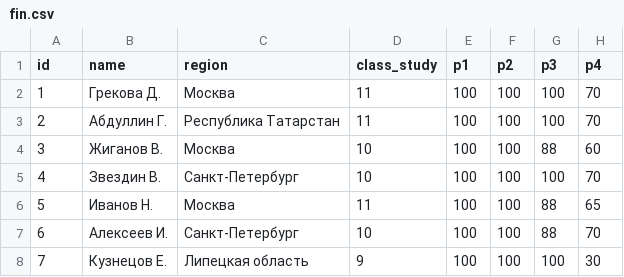
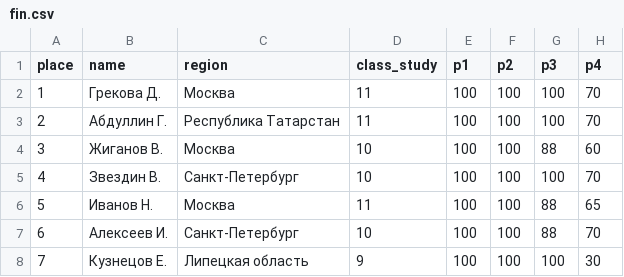
Before and after one commit to VladG00dmanPersonal/LMSH_AI_HACK, a CSV file: src/Vlad/preprocessed_data/fin.csv, drawn as a sheet; only a part is shown; the diff names each change by its address in the sheet, - before the commit and + after, or states it on an @@ line.

```diff
--- a/src/Vlad/preprocessed_data/fin.csv
+++ b/src/Vlad/preprocessed_data/fin.csv
-A1: id
+A1: place
```
Also changed, not shown: 2 other files.
